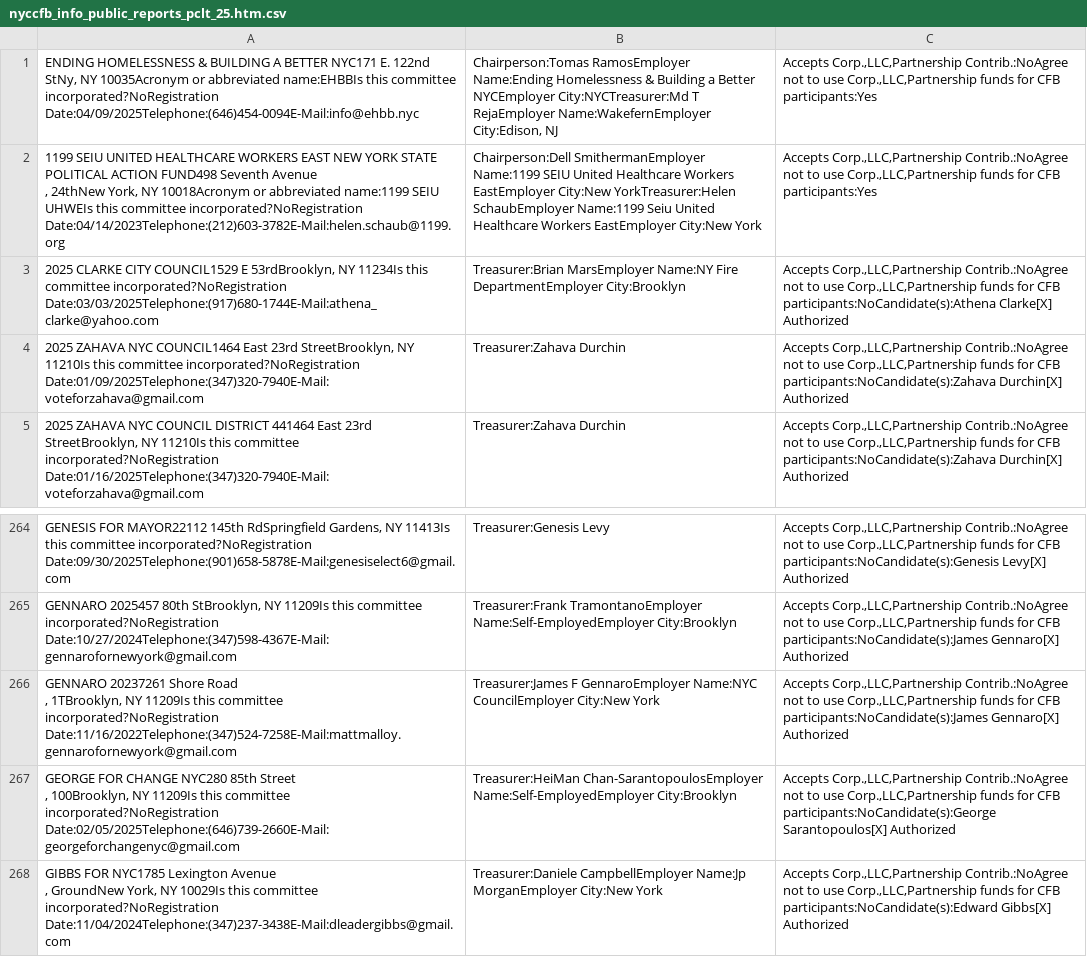
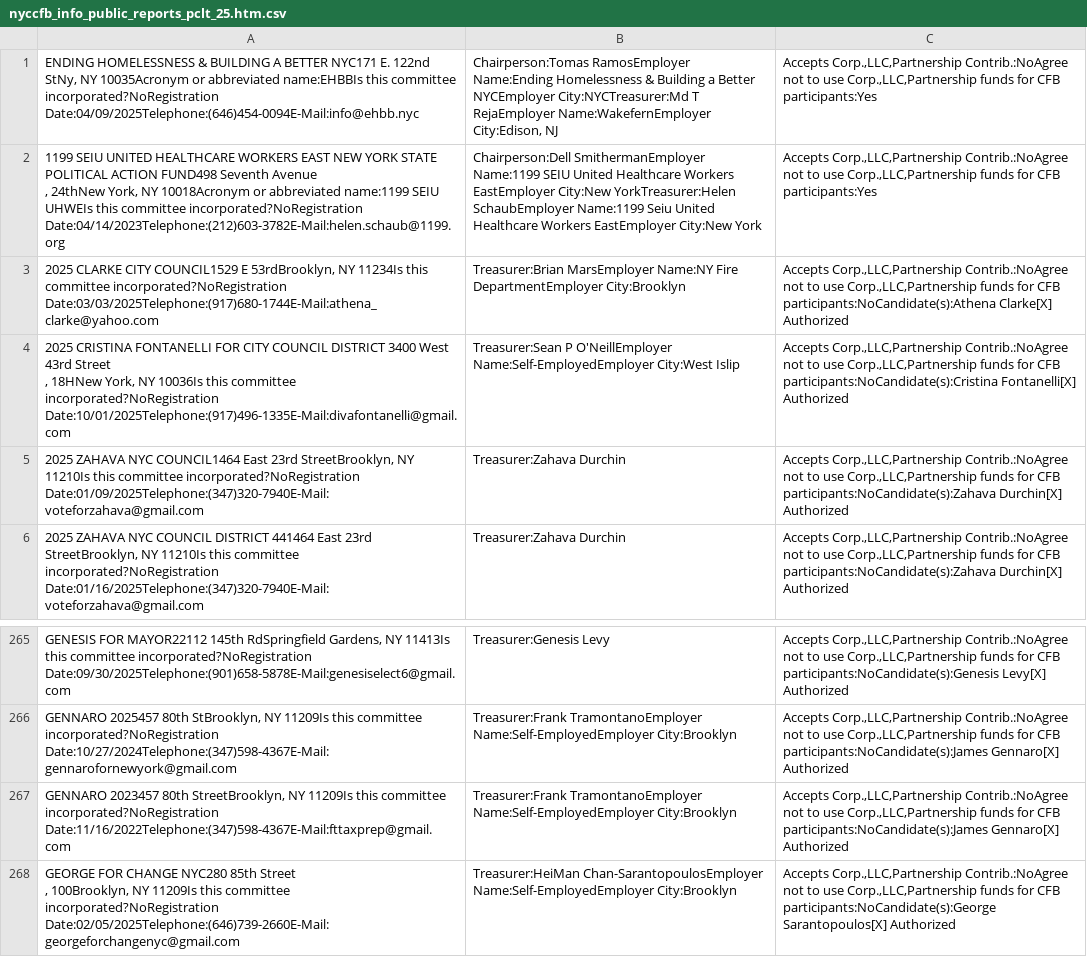
Before and after one commit to fedex1/campaign-tracker, a CSV file: nyccfb_info_public_reports_pclt_25.htm.csv, drawn as a sheet; only a part is shown, gaps mark what is left out; the shorter side is filled out with more unchanged rows.

```diff
--- a/nyccfb_info_public_reports_pclt_25.htm.csv
+++ b/nyccfb_info_public_reports_pclt_25.htm.csv
@@ -4,2 +4,4 @@
 "2025 CLARKE CITY COUNCIL1529  E 53rdBrooklyn, NY 11234Is this committee incorporated?NoRegistration Date:03/03/2025Telephone:(917)680-1744E-Mail:athena_clarke@yahoo.com",Treasurer:Brian  MarsEmployer Name:NY Fire DepartmentEmployer City:Brooklyn,"Accepts Corp.,LLC,Partnership Contrib.:NoAgree not to use Corp.,LLC,Partnership funds for CFB participants:NoCandidate(s):Athena Clarke[X] Authorized"
+"2025 CRISTINA FONTANELLI FOR CITY COUNCIL DISTRICT 3400  West 43rd Street
+,  18HNew York, NY 10036Is this committee incorporated?NoRegistration Date:10/01/2025Telephone:(917)496-1335E-Mail:divafontanelli@gmail.com",Treasurer:Sean P O'NeillEmployer Name:Self-EmployedEmployer City:West Islip,"Accepts Corp.,LLC,Partnership Contrib.:NoAgree not to use Corp.,LLC,Partnership funds for CFB participants:NoCandidate(s):Cristina Fontanelli[X] Authorized"
 "2025 ZAHAVA NYC COUNCIL1464  East 23rd StreetBrooklyn, NY 11210Is this committee incorporated?NoRegistration Date:01/09/2025Telephone:(347)320-7940E-Mail:voteforzahava@gmail.com",Treasurer:Zahava  Durchin,"Accepts Corp.,LLC,Partnership Contrib.:NoAgree not to use Corp.,LLC,Partnership funds for CFB participants:NoCandidate(s):Zahava Durchin[X] Authorized"
@@ -401,4 +403,3 @@
 "GENNARO  2025457  80th StBrooklyn, NY 11209Is this committee incorporated?NoRegistration Date:10/27/2024Telephone:(347)598-4367E-Mail:gennarofornewyork@gmail.com",Treasurer:Frank  TramontanoEmployer Name:Self-EmployedEmployer City:Brooklyn,"Accepts Corp.,LLC,Partnership Contrib.:NoAgree not to use Corp.,LLC,Partnership funds for CFB participants:NoCandidate(s):James Gennaro[X] Authorized"
-"GENNARO 20237261  Shore Road
-,  1TBrooklyn, NY 11209Is this committee incorporated?NoRegistration Date:11/16/2022Telephone:(347)524-7258E-Mail:mattmalloy.gennarofornewyork@gmail.com",Treasurer:James F GennaroEmployer Name:NYC CouncilEmployer City:New York,"Accepts Corp.,LLC,Partnership Contrib.:NoAgree not to use Corp.,LLC,Partnership funds for CFB participants:NoCandidate(s):James Gennaro[X] Authorized"
+"GENNARO 2023457  80th StreetBrooklyn, NY 11209Is this committee incorporated?NoRegistration Date:11/16/2022Telephone:(347)598-4367E-Mail:fttaxprep@gmail.com",Treasurer:Frank  TramontanoEmployer Name:Self-EmployedEmployer City:Brooklyn,"Accepts Corp.,LLC,Partnership Contrib.:NoAgree not to use Corp.,LLC,Partnership funds for CFB participants:NoCandidate(s):James Gennaro[X] Authorized"
 "GEORGE FOR CHANGE NYC280  85th Street
```
Also changed, not shown: committees.csv, 1 other file.
